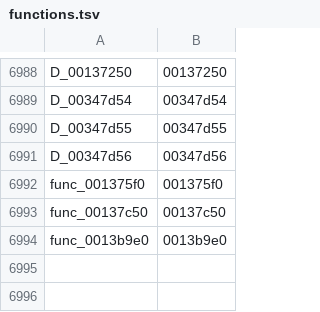
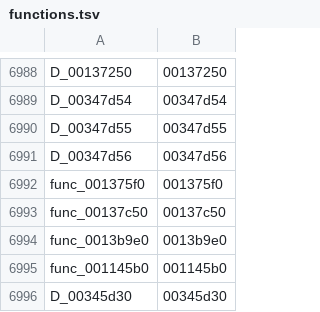
Before and after one commit to GovanifY/kh2, a TSV file: functions.tsv, drawn as a sheet; only a part is shown, gaps mark what is left out.

```diff
--- a/functions.tsv
+++ b/functions.tsv
@@ -6994 +6994,3 @@ func_00137c50	00137c50
 func_0013b9e0	0013b9e0
+func_001145b0	001145b0
+D_00345d30	00345d30
```
Also changed, not shown: 2 other files.
